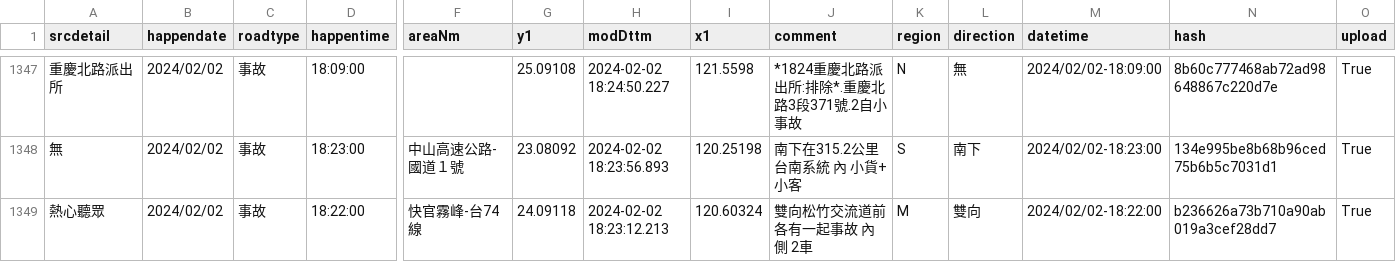
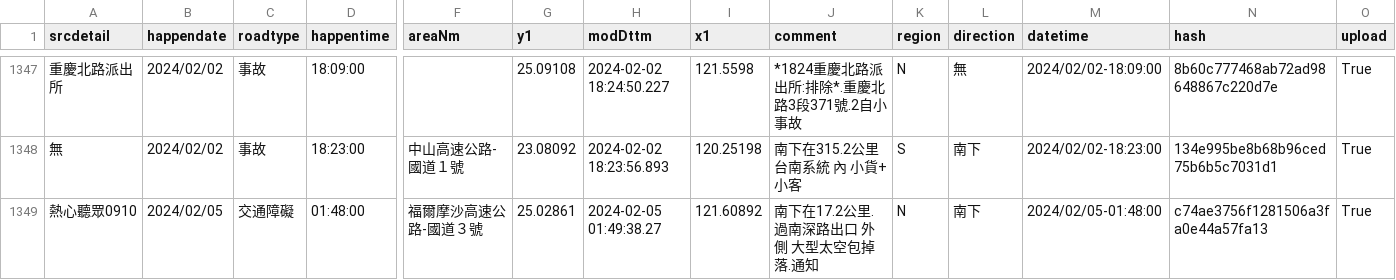
Before and after one commit to Fang-Jung-Tsai/postgre, a CSV file: practice/lastestData.csv, drawn as a sheet; only a part is shown, gaps mark what is left out; removed rows and columns are numbered as before the commit, all else as after; rows hold the shown columns only; the diff names each change by its address in the sheet, - before the commit and + after, or states it on an @@ line.

```diff
--- a/practice/lastestData.csv
+++ b/practice/lastestData.csv
-row 1349: 熱心聽眾 | 2024/02/02 | 事故 | 18:22:00 | 快官霧峰-台74線 | 24.09118 | 2024-02-02 18:23:12.213 | 120.60324 | 雙向松竹交流道前 各有一起事故 內側 2車 | M | 雙向 | 2024/02/02-18:22:00 | b236626a73b710a90ab019a3cef28dd7 | True
+row 1349: 熱心聽眾0910 | 2024/02/05 | 交通障礙 | 01:48:00 | 福爾摩沙高速公路-國道３號 | 25.02861 | 2024-02-05 01:49:38.27 | 121.60892 | 南下在17.2公里.過南深路出口 外側 大型太空包掉落.通知 | N | 南下 | 2024/02/05-01:48:00 | c74ae3756f1281506a3fa0e44a57fa13 | True
```
Also changed, not shown: 3 other files.
